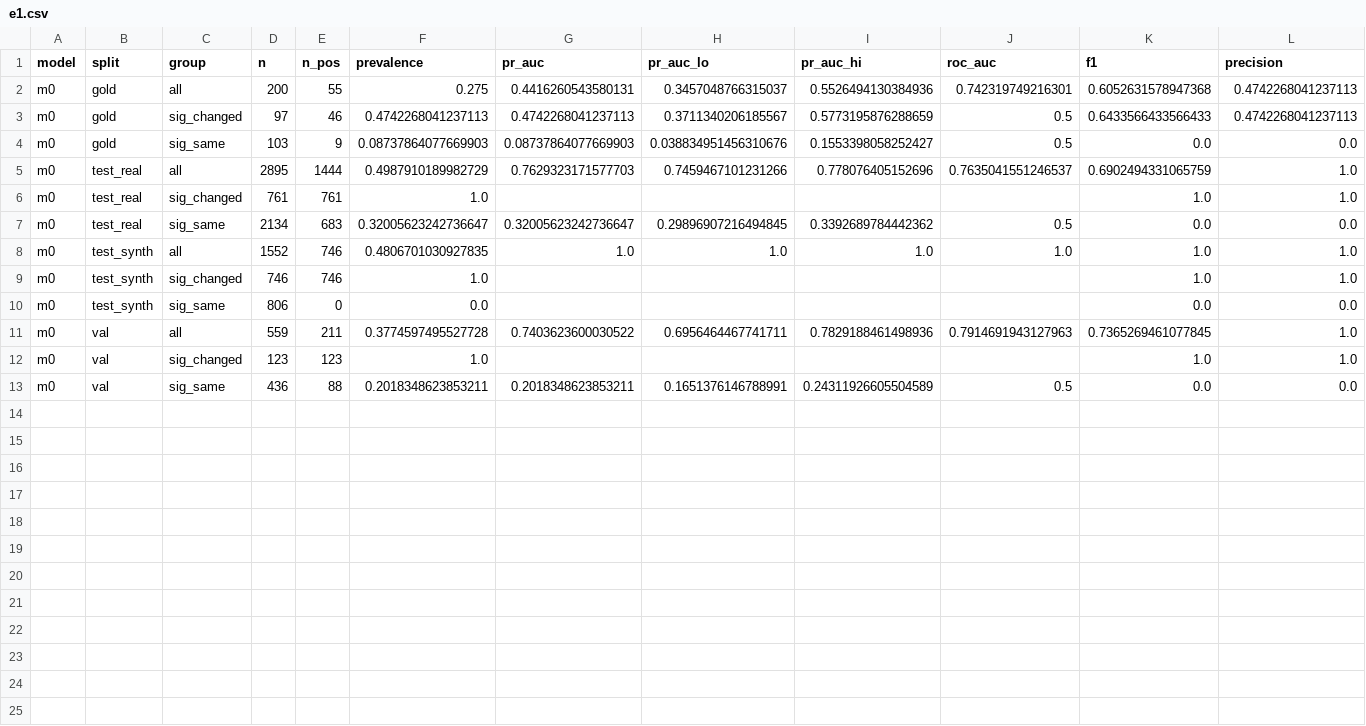
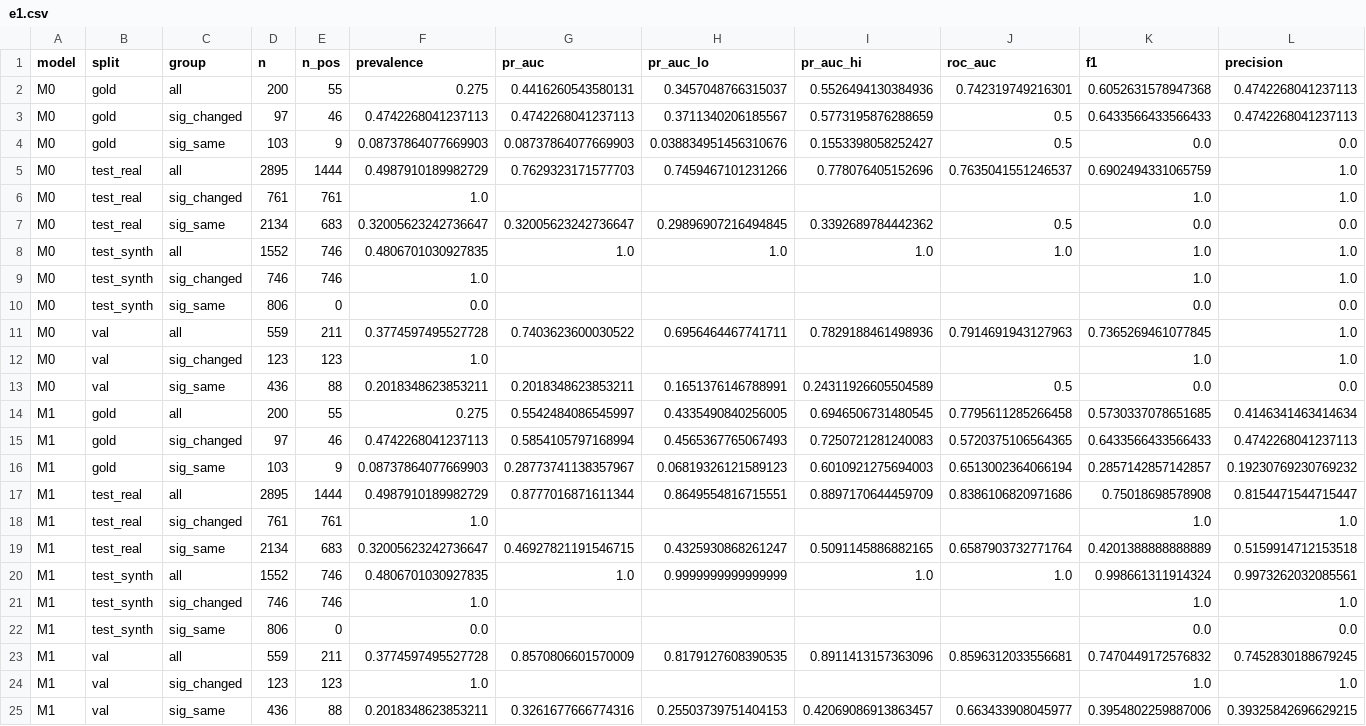
Before and after one commit to o1uh/FreshDoc, a CSV file: reports/tables/e1.csv, drawn as a sheet; only a part is shown; rows hold the shown columns only; the diff names each change by its address in the sheet, - before the commit and + after, or states it on an @@ line.

Commit message:
feat(models): правило M0 и градиентный бустинг M1 с базовыми метриками (#19)
- M0: p_stale=1, если sig_type != none
- M1: HistGradientBoostingClassifier (500 деревьев) на 21 признаке R10, обучение на train с весами, порог max-F1 по val
- Признаки только из кода и документации, без project/source/leak/aux
- Секции docstring по маркерам формата, разбор сигнатур с фолбэком на sig_old
- Метрики PR-AUC (M0/M1): test_synth 1.000/1.000, test_real/all 0.763/0.878, test_real/sig_same 0.320/0.469, gold/all 0.442/0.554

Refs: FD-20

```diff
--- a/reports/tables/e1.csv
+++ b/reports/tables/e1.csv
-A2:A13 (model): m0
+A2:A13 (model): M0
+row 14: M1 | gold | all | 200 | 55 | 0.275 | 0.5542484086545997 | 0.4335490840256005 | 0.6946506731480545 | 0.7795611285266458 | 0.5730337078651685 | 0.4146341463414634
+row 15: M1 | gold | sig_changed | 97 | 46 | 0.4742268041237113 | 0.5854105797168994 | 0.4565367765067493 | 0.7250721281240083 | 0.5720375106564365 | 0.6433566433566433 | 0.4742268041237113
+row 16: M1 | gold | sig_same | 103 | 9 | 0.08737864077669903 | 0.28773741138357967 | 0.06819326121589123 | 0.6010921275694003 | 0.6513002364066194 | 0.2857142857142857 | 0.19230769230769232
+row 17: M1 | test_real | all | 2895 | 1444 | 0.4987910189982729 | 0.8777016871611344 | 0.8649554816715551 | 0.8897170644459709 | 0.8386106820971686 | 0.75018698578908 | 0.8154471544715447
+row 18: M1 | test_real | sig_changed | 761 | 761 | 1.0 |  |  |  |  | 1.0 | 1.0
+row 19: M1 | test_real | sig_same | 2134 | 683 | 0.32005623242736647 | 0.46927821191546715 | 0.4325930868261247 | 0.5091145886882165 | 0.6587903732771764 | 0.4201388888888889 | 0.5159914712153518
+row 20: M1 | test_synth | all | 1552 | 746 | 0.4806701030927835 | 1.0 | 0.9999999999999999 | 1.0 | 1.0 | 0.998661311914324 | 0.9973262032085561
+row 21: M1 | test_synth | sig_changed | 746 | 746 | 1.0 |  |  |  |  | 1.0 | 1.0
+row 22: M1 | test_synth | sig_same | 806 | 0 | 0.0 |  |  |  |  | 0.0 | 0.0
+row 23: M1 | val | all | 559 | 211 | 0.3774597495527728 | 0.8570806601570009 | 0.8179127608390535 | 0.8911413157363096 | 0.8596312033556681 | 0.7470449172576832 | 0.7452830188679245
+row 24: M1 | val | sig_changed | 123 | 123 | 1.0 |  |  |  |  | 1.0 | 1.0
+row 25: M1 | val | sig_same | 436 | 88 | 0.2018348623853211 | 0.3261677666774316 | 0.25503739751404153 | 0.42069086913863457 | 0.663433908045977 | 0.3954802259887006 | 0.39325842696629215
```
Also changed, not shown: 13 other files.
